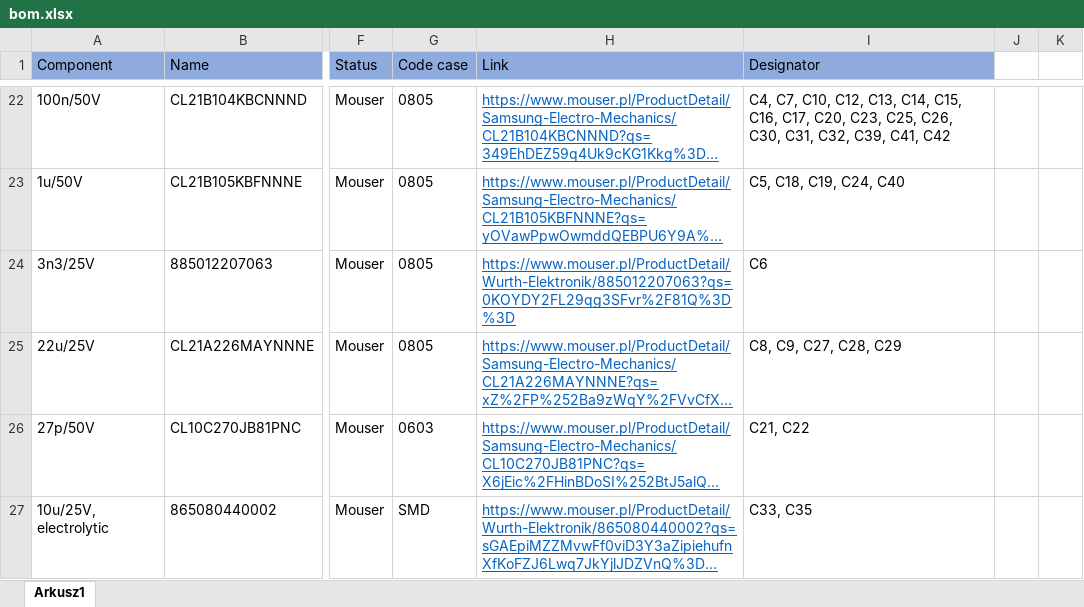
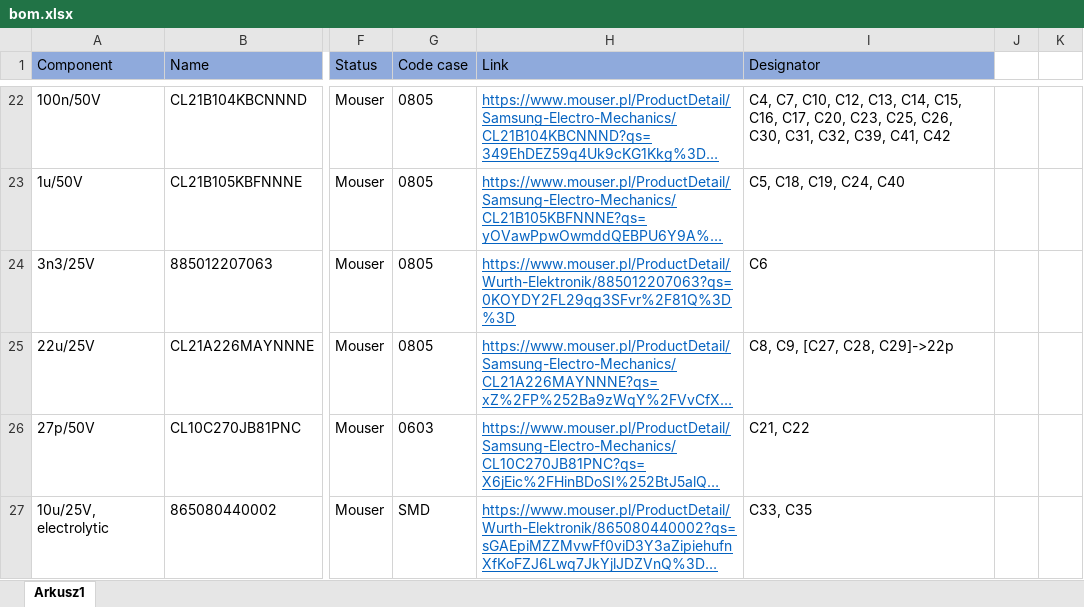
Before and after one commit to TomaszBednorz/FOC_Controller, an Excel workbook: HW/PCB/bom.xlsx, sheet Arkusz1, drawn as a sheet; only a part is shown, gaps mark what is left out; long unchanged cells end in …; values as stored, in another font and other column widths than the file's, no borders; the diff names each change by its address in the sheet, - before the commit and + after, or states it on an @@ line.

Commit message:
pcb: Update BOM

```diff
--- a/HW/PCB/bom.xlsx (sheet Arkusz1)
+++ b/HW/PCB/bom.xlsx (sheet Arkusz1)
-I25 (Designator): C8, C9, C27, C28, C29
+I25 (Designator): C8, C9, [C27, C28, C29]->22p
```
